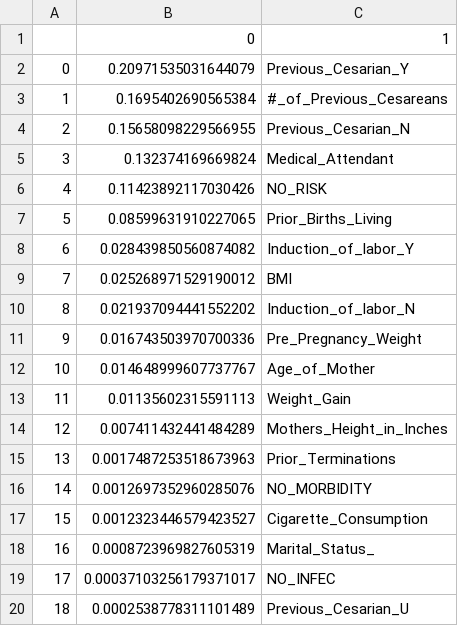
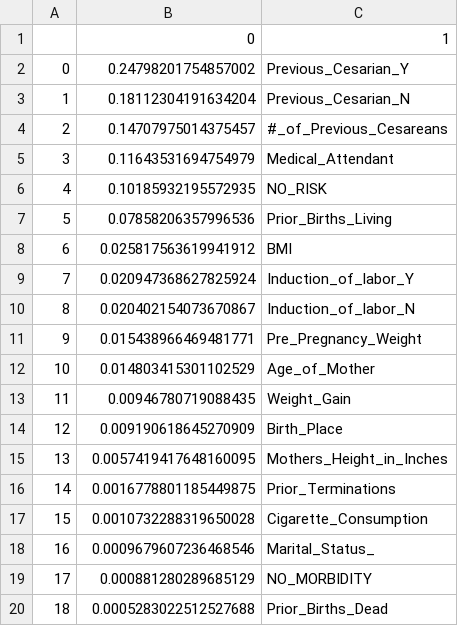
Before and after one commit to OnomeHunt/Project3, a CSV file: importanceslesscols.csv, drawn as a sheet.

```diff
--- a/importanceslesscols.csv
+++ b/importanceslesscols.csv
@@ -1,20 +1,20 @@
 ,0,1
-0,0.20971535031644079,Previous_Cesarian_Y
-1,0.1695402690565384,#_of_Previous_Cesareans
-2,0.15658098229566955,Previous_Cesarian_N
-3,0.132374169669824,Medical_Attendant
-4,0.11423892117030426,NO_RISK
-5,0.08599631910227065,Prior_Births_Living
-6,0.028439850560874082,Induction_of_labor_Y
-7,0.025268971529190012,BMI
-8,0.021937094441552202,Induction_of_labor_N
-9,0.016743503970700336,Pre_Pregnancy_Weight
-10,0.014648999607737767,Age_of_Mother
-11,0.01135602315591113,Weight_Gain
-12,0.007411432441484289,Mothers_Height_in_Inches
-13,0.0017487253518673963,Prior_Terminations
-14,0.0012697352960285076,NO_MORBIDITY
-15,0.0012323446579423527,Cigarette_Consumption
-16,0.0008723969827605319,Marital_Status_
-17,0.00037103256179371017,NO_INFEC
-18,0.0002538778311101489,Previous_Cesarian_U
+0,0.24798201754857002,Previous_Cesarian_Y
+1,0.18112304191634204,Previous_Cesarian_N
+2,0.14707975014375457,#_of_Previous_Cesareans
+3,0.11643531694754979,Medical_Attendant
+4,0.10185932195572935,NO_RISK
+5,0.07858206357996536,Prior_Births_Living
+6,0.025817563619941912,BMI
+7,0.020947368627825924,Induction_of_labor_Y
+8,0.020402154073670867,Induction_of_labor_N
+9,0.015438966469481771,Pre_Pregnancy_Weight
+10,0.014803415301102529,Age_of_Mother
+11,0.00946780719088435,Weight_Gain
+12,0.009190618645270909,Birth_Place
+13,0.0057419417648160095,Mothers_Height_in_Inches
+14,0.0016778801185449875,Prior_Terminations
+15,0.0010732288319650028,Cigarette_Consumption
+16,0.0009679607236468546,Marital_Status_
+17,0.000881280289685129,NO_MORBIDITY
+18,0.0005283022512527688,Prior_Births_Dead
```
Also changed, not shown: importancesbiased.csv, importancesdepthchg.csv, 9 other files.
